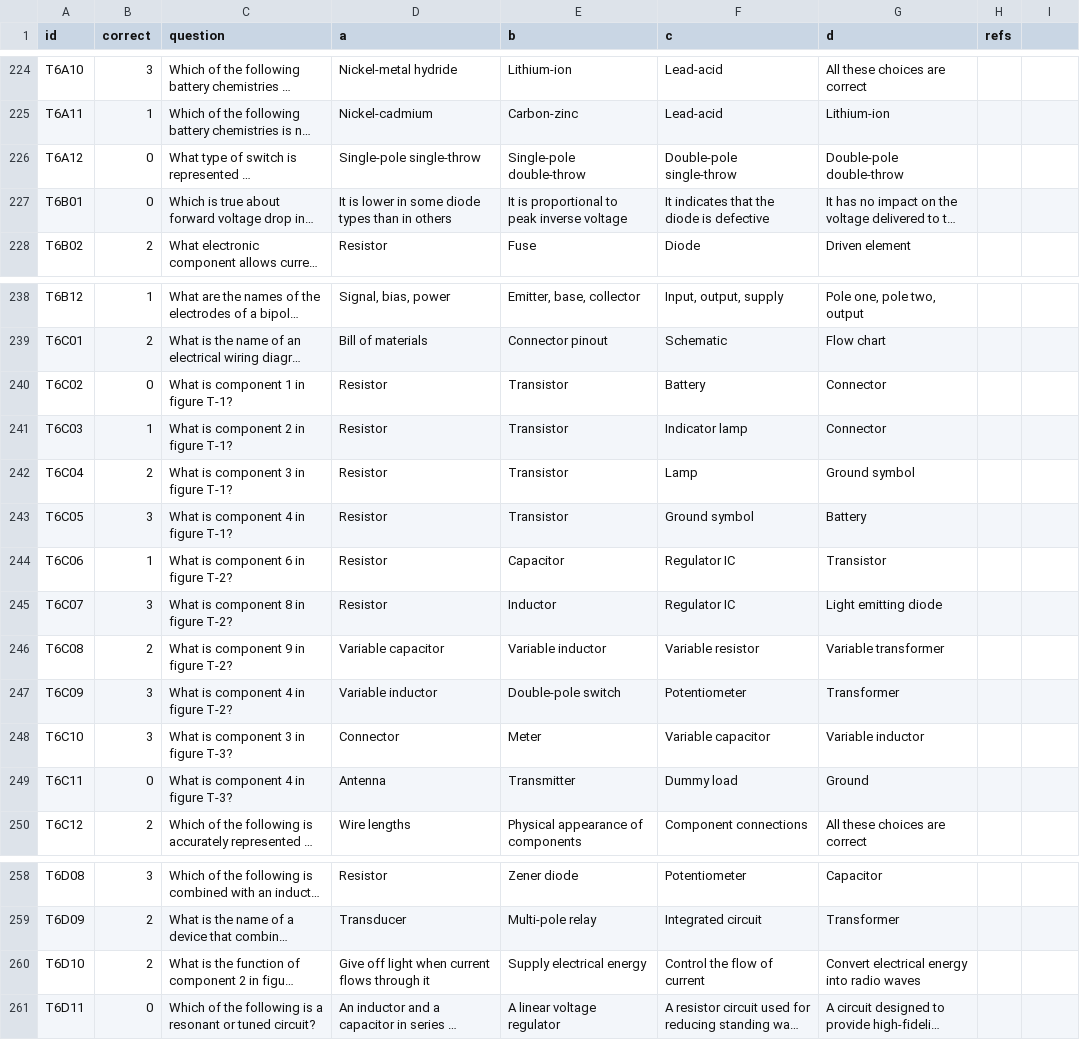
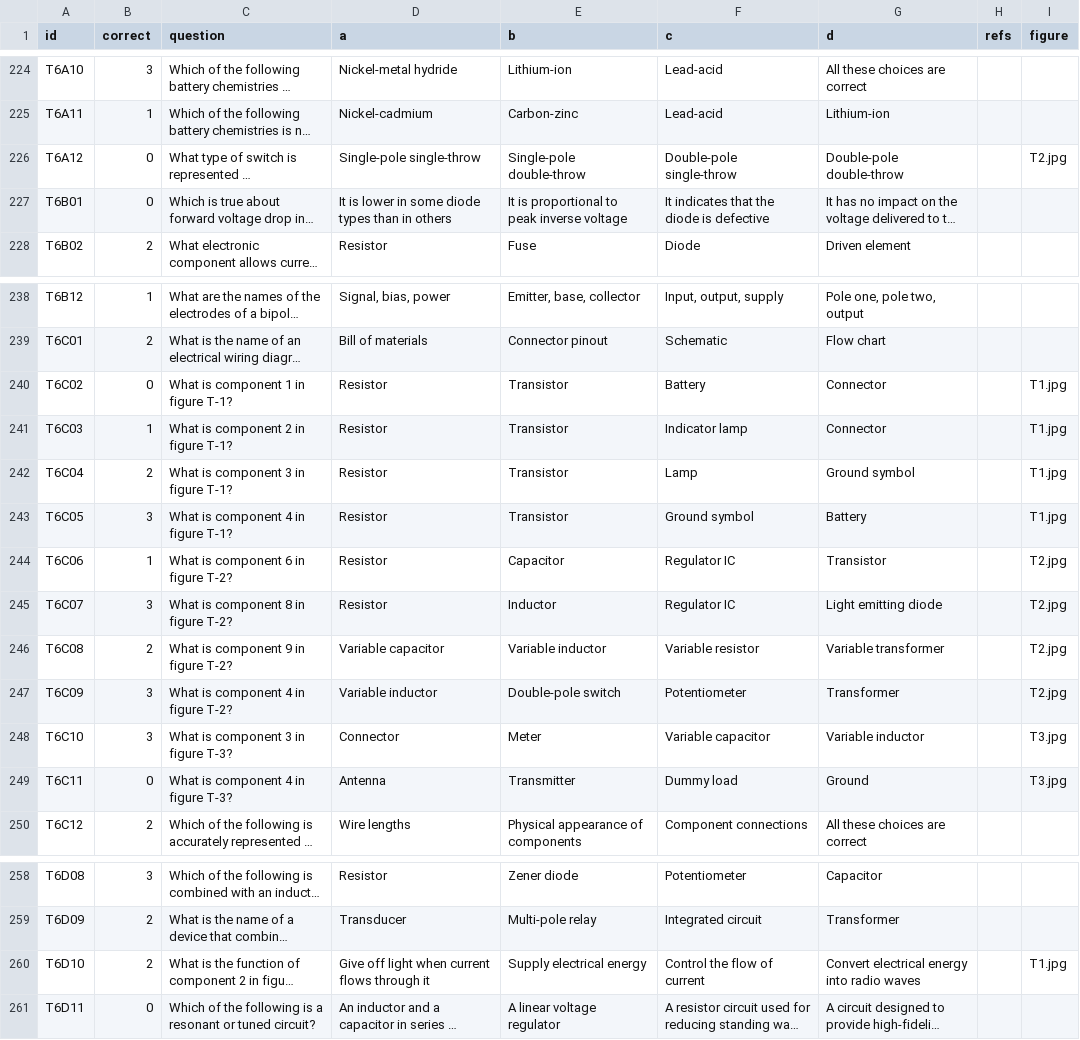
Before and after one commit to russolsen/ham_radio_question_pool, a CSV file: technician-2022-2026/technician.csv, drawn as a sheet; only a part is shown, gaps mark what is left out; long unchanged cells end in …; the diff names each change by its address in the sheet, - before the commit and + after, or states it on an @@ line.

Commit message:
Add `figure` field to technician q's

```diff
--- a/technician-2022-2026/technician.csv
+++ b/technician-2022-2026/technician.csv
-I1: (empty)
+I1: figure
-I226 (figure): (empty)
+I226 (figure): T2.jpg
-I240:I243 (figure): (empty)
+I240:I243 (figure): T1.jpg
-I244:I247 (figure): (empty)
+I244:I247 (figure): T2.jpg
-I248:I249 (figure): (empty)
+I248:I249 (figure): T3.jpg
-I260 (figure): (empty)
+I260 (figure): T1.jpg
```
Also changed, not shown: 2 other files.
